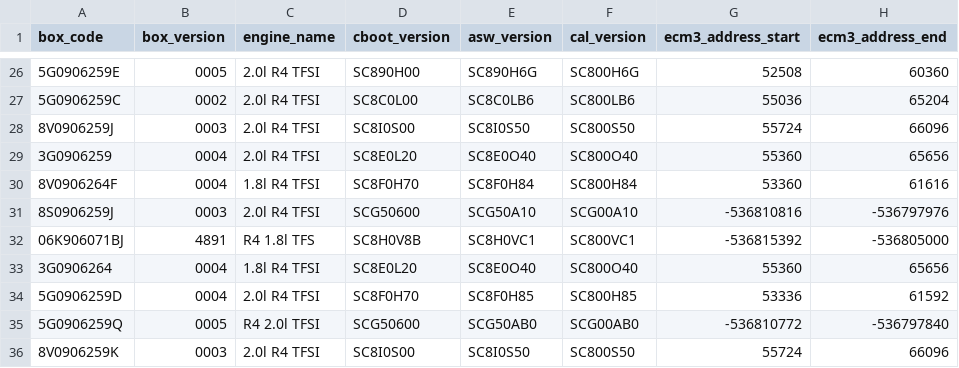
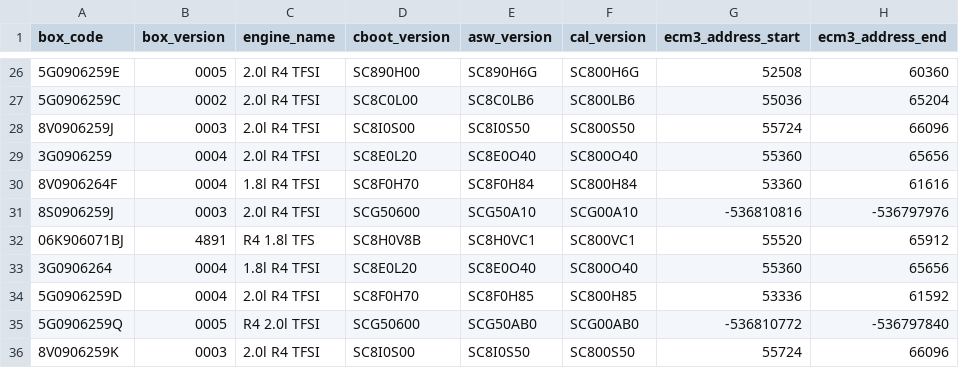
Before and after one commit to bri3d/VW_Flash, a CSV file: data/box_codes.csv, drawn as a sheet; only a part is shown, gaps mark what is left out.

Commit message:
fix H0VC1 ECM3 location

```diff
--- a/data/box_codes.csv
+++ b/data/box_codes.csv
@@ -31,3 +31,3 @@ box_code,box_version,engine_name,cboot_version,asw_version,cal_version,ecm3_addr
 8S0906259J,0003,2.0l R4 TFSI,SCG50600,SCG50A10,SCG00A10,-536810816,-536797976
-06K906071BJ,4891,R4 1.8l TFS ,SC8H0V8B,SC8H0VC1,SC800VC1,-536815392,-536805000
+06K906071BJ,4891,R4 1.8l TFS ,SC8H0V8B,SC8H0VC1,SC800VC1,55520,65912
 3G0906264,0004,1.8l R4 TFSI,SC8E0L20,SC8E0O40,SC800O40,55360,65656
```
